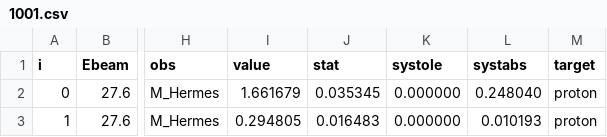
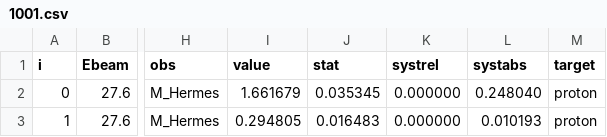
Before and after one commit to nathalysns/LiuSIDIS, a CSV file: SoLID/sets05/1001.csv, drawn as a sheet; only a part is shown, gaps mark what is left out; the diff names each change by its address in the sheet, - before the commit and + after, or states it on an @@ line.

Commit message:
Update 1001.csv

```diff
--- a/SoLID/sets05/1001.csv
+++ b/SoLID/sets05/1001.csv
-K1: systole
+K1: systrel
```
